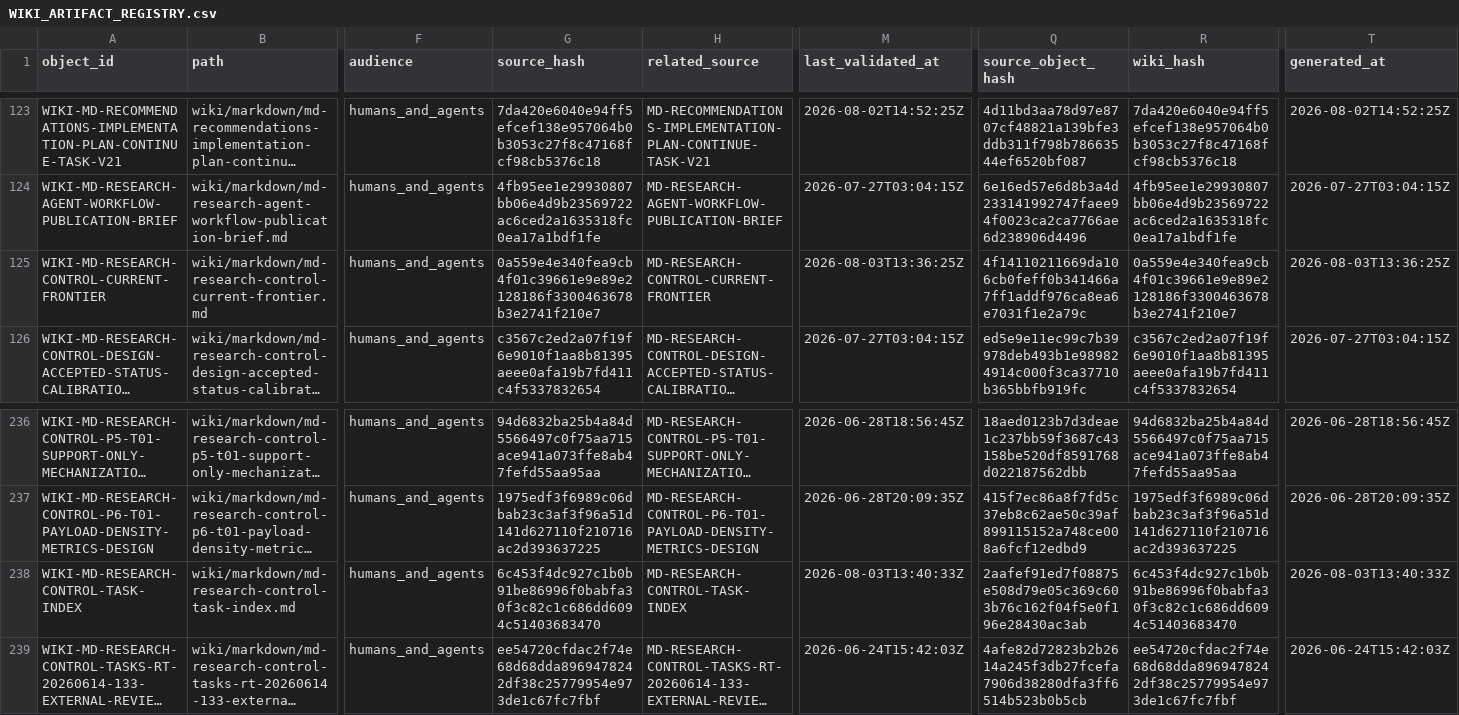
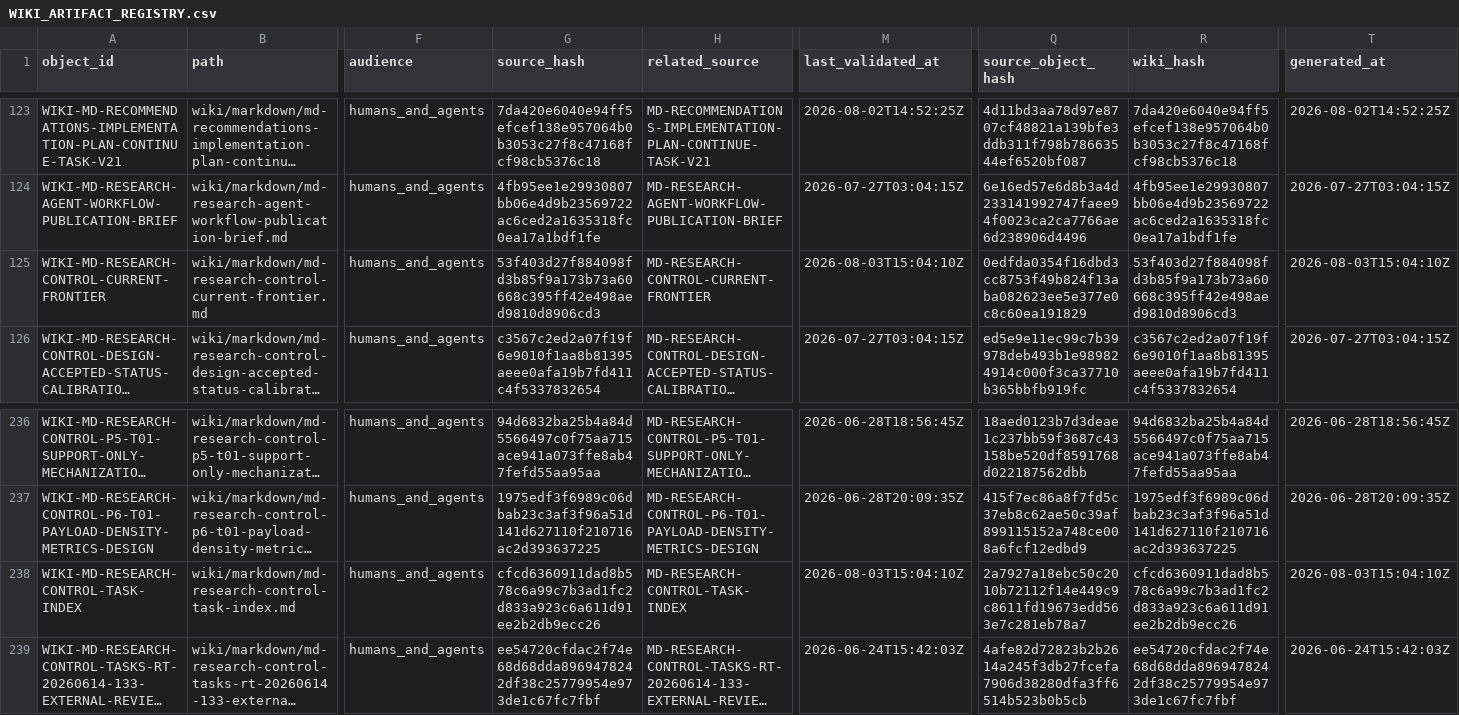
Before and after one commit to AngryOwlAI/The-AEther-Flow, a CSV file: registries/WIKI_ARTIFACT_REGISTRY.csv, drawn as a sheet; only a part is shown, gaps mark what is left out; long unchanged cells end in …; the diff names each change by its address in the sheet, - before the commit and + after, or states it on an @@ line.

```diff
--- a/registries/WIKI_ARTIFACT_REGISTRY.csv
+++ b/registries/WIKI_ARTIFACT_REGISTRY.csv
-G125 (source_hash): 0a559e4e340fea9cb4f01c39661e9e89e2128186f3300463678b3e2741f210e7
+G125 (source_hash): 53f403d27f884098fd3b85f9a173b73a60668c395ff42e498aed9810d8906cd3
-M125 (last_validated_at): 2026-08-03T13:36:25Z
+M125 (last_validated_at): 2026-08-03T15:04:10Z
-Q125 (source_object_hash): 4f14110211669da106cb0feff0b341466a7ff1addf976ca8ea6e7031f1e2a79c
+Q125 (source_object_hash): 0edfda0354f16dbd3cc8753f49b824f13aba082623ee5e377e0c8c60ea191829
-R125 (wiki_hash): 0a559e4e340fea9cb4f01c39661e9e89e2128186f3300463678b3e2741f210e7
+R125 (wiki_hash): 53f403d27f884098fd3b85f9a173b73a60668c395ff42e498aed9810d8906cd3
-T125 (generated_at): 2026-08-03T13:36:25Z
+T125 (generated_at): 2026-08-03T15:04:10Z
-G238 (source_hash): 6c453f4dc927c1b0b91be86996f0babfa30f3c82c1c686dd6094c51403683470
+G238 (source_hash): cfcd6360911dad8b578c6a99c7b3ad1fc2d833a923c6a611d91ee2b2db9ecc26
-M238 (last_validated_at): 2026-08-03T13:40:33Z
+M238 (last_validated_at): 2026-08-03T15:04:10Z
-Q238 (source_object_hash): 2aafef91ed7f08875e508d79e05c369c603b76c162f04f5e0f196e28430ac3ab
+Q238 (source_object_hash): 2a7927a18ebc50c2010b72112f14e449c9c8611fd19673edd563e7c281eb78a7
-R238 (wiki_hash): 6c453f4dc927c1b0b91be86996f0babfa30f3c82c1c686dd6094c51403683470
+R238 (wiki_hash): cfcd6360911dad8b578c6a99c7b3ad1fc2d833a923c6a611d91ee2b2db9ecc26
-T238 (generated_at): 2026-08-03T13:40:33Z
+T238 (generated_at): 2026-08-03T15:04:10Z
```
Also changed, not shown: registries/DIRECTOR_DECISION_REGISTRY.csv, registries/MARKDOWN_SOURCE_REGISTRY.csv, 37 other files.
